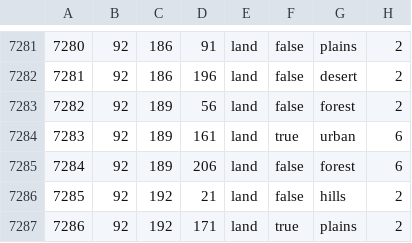
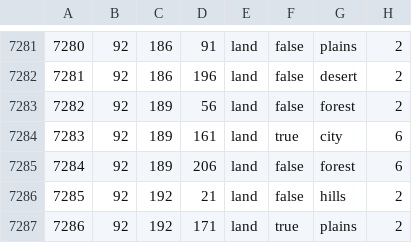
Before and after one commit to Lennardhoi/LW, a CSV file: map/definition.csv, drawn as a sheet; only a part is shown, gaps mark what is left out.

Commit message:
Revert "urban not city"
This reverts commit e74cd6a17d953adb15c10eda87f2b910a0507f1b.

```diff
--- a/map/definition.csv
+++ b/map/definition.csv
@@ -7283,3 +7283,3 @@
 7282;92;189;56;land;false;forest;2
-7283;92;189;161;land;true;urban;6
+7283;92;189;161;land;true;city;6
 7284;92;189;206;land;false;forest;6
```
